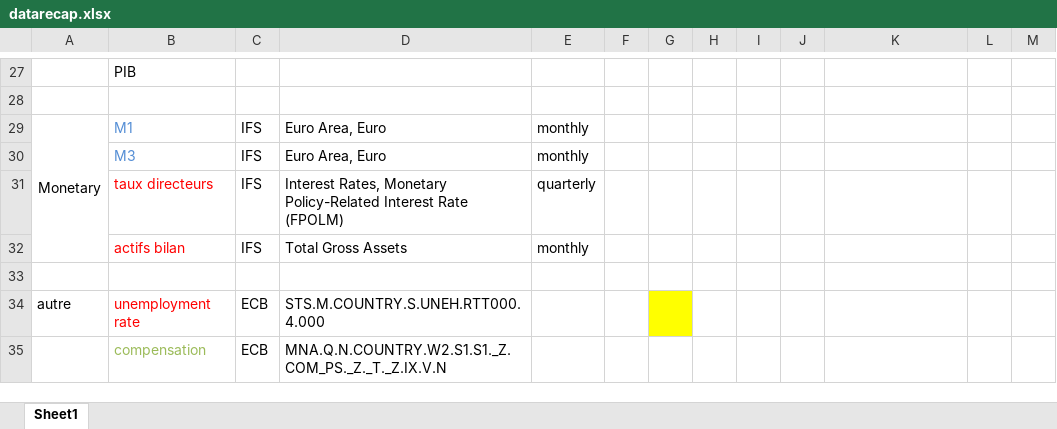
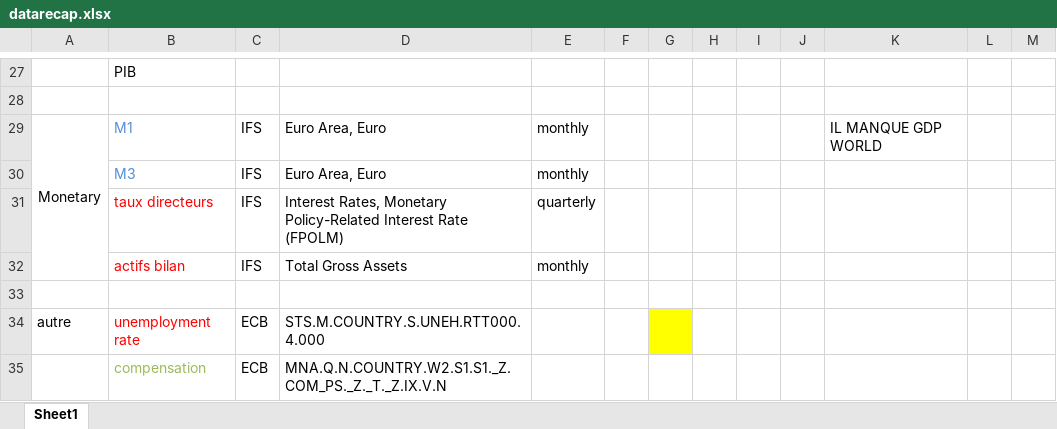
Before and after one commit to lcallot/ProjetEZ, an Excel workbook: data/Quarterly/datarecap.xlsx, sheet Sheet1, drawn as a sheet; only a part is shown, gaps mark what is left out; values as stored, in another font and other column widths than the file's, no borders; the diff names each change by its address in the sheet, - before the commit and + after, or states it on an @@ line.

```diff
--- a/data/Quarterly/datarecap.xlsx (sheet Sheet1)
+++ b/data/Quarterly/datarecap.xlsx (sheet Sheet1)
-K29: (empty)
+K29: IL MANQUE GDP WORLD
```
Also changed, not shown: 4 other files.
